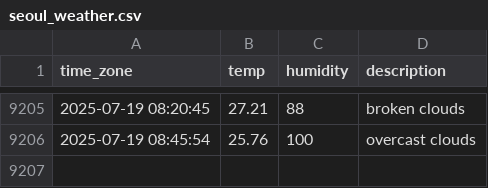
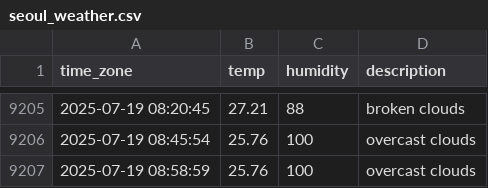
Before and after one commit to sunJungonly/seoul_weather, a CSV file: seoul_weather.csv, drawn as a sheet; only a part is shown, gaps mark what is left out.

```diff
--- a/seoul_weather.csv
+++ b/seoul_weather.csv
@@ -9206 +9206,2 @@ time_zone,temp,humidity,description
 2025-07-19 08:45:54,25.76,100,overcast clouds
+2025-07-19 08:58:59,25.76,100,overcast clouds
```
